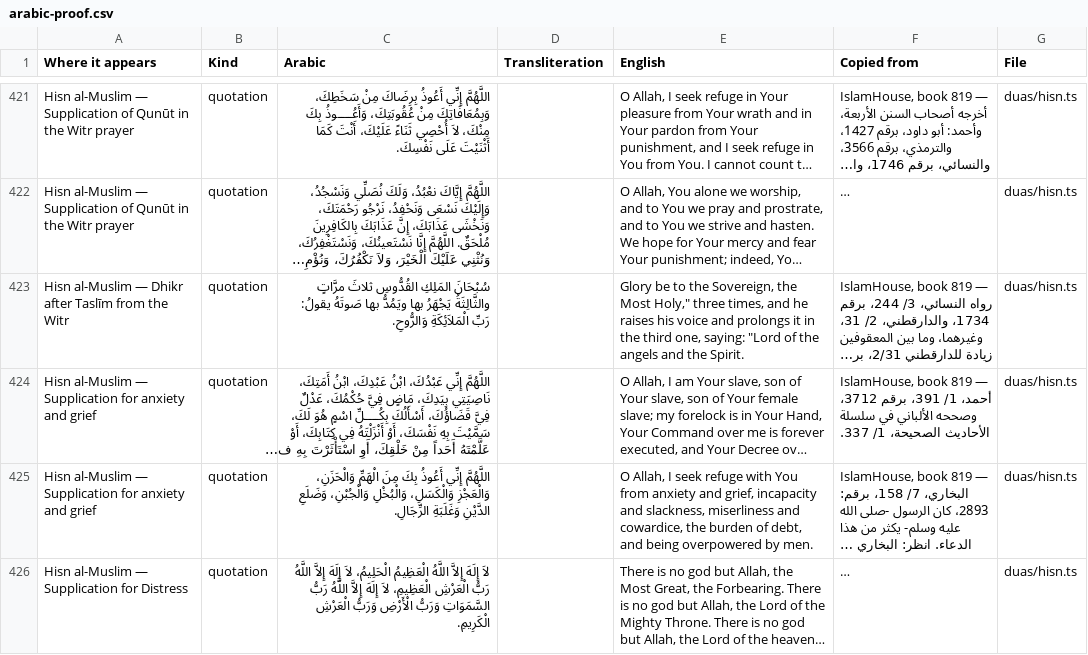
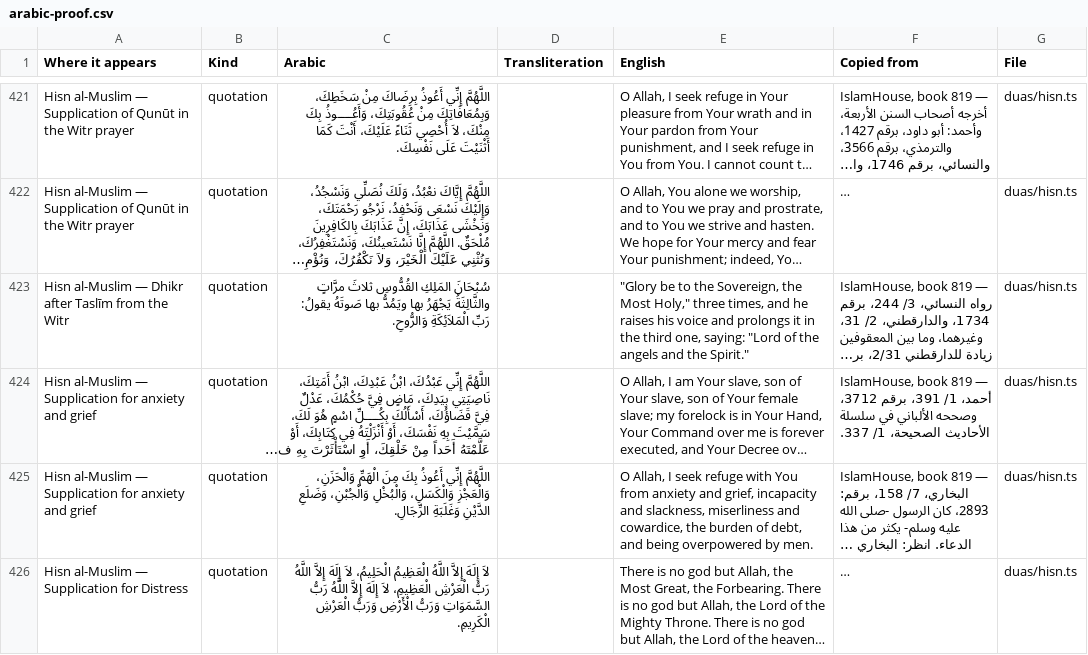
Before and after one commit to ikamand/new-muslim-guide, a CSV file: docs/arabic-proof.csv, drawn as a sheet; only a part is shown, gaps mark what is left out; long unchanged cells end in …; the diff covers the shown part only; the diff names each change by its address in the sheet, - before the commit and + after, or states it on an @@ line.

```diff
--- a/docs/arabic-proof.csv
+++ b/docs/arabic-proof.csv
-E423 (English): Glory be to the Sovereign, the Most Holy," three times, and he raises his voice and prolongs it in the third one, saying: "Lord of the angels and the Spirit.
+E423 (English): "Glory be to the Sovereign, the Most Holy," three times, and he raises his voice and prolongs it in the third one, saying: "Lord of the angels and the Spirit."
```
Also changed, not shown: 15 edited cells elsewhere in this file, 5 other files.
